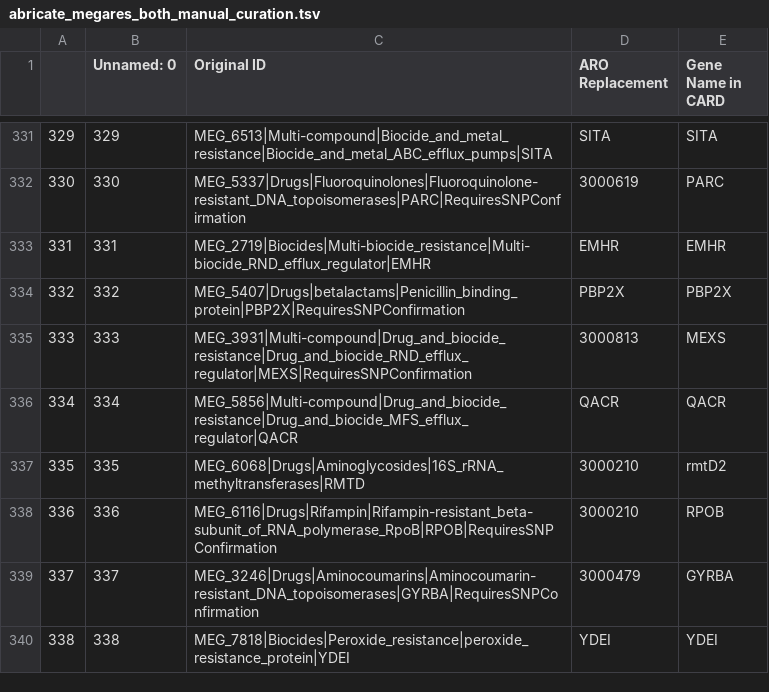
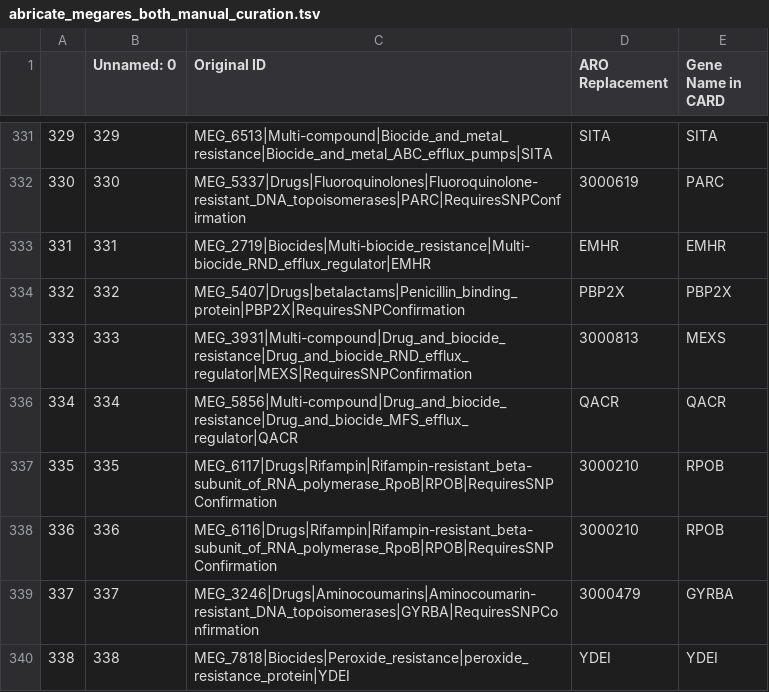
Before and after one commit to BigDataBiology/argNorm, a TSV file: argnorm/data/manual_curation/abricate_megares_both_manual_curation.tsv, drawn as a sheet; only a part is shown, gaps mark what is left out.

Commit message:
fixed incorrect mapping in megares manual curation

```diff
--- a/argnorm/data/manual_curation/abricate_megares_both_manual_curation.tsv
+++ b/argnorm/data/manual_curation/abricate_megares_both_manual_curation.tsv
@@ -336,3 +336,3 @@
 334	334	MEG_5856|Multi-compound|Drug_and_biocide_resistance|Drug_and_biocide_MFS_efflux_regulator|QACR	QACR	QACR
-335	335	MEG_6068|Drugs|Aminoglycosides|16S_rRNA_methyltransferases|RMTD	3000210	rmtD2
+335	335	MEG_6117|Drugs|Rifampin|Rifampin-resistant_beta-subunit_of_RNA_polymerase_RpoB|RPOB|RequiresSNPConfirmation	3000210	RPOB
 336	336	MEG_6116|Drugs|Rifampin|Rifampin-resistant_beta-subunit_of_RNA_polymerase_RpoB|RPOB|RequiresSNPConfirmation	3000210	RPOB
```
